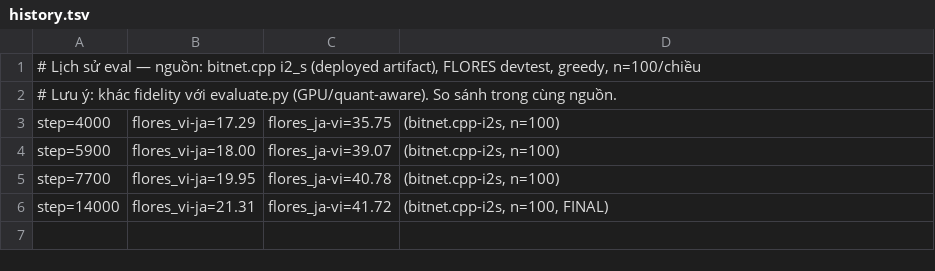
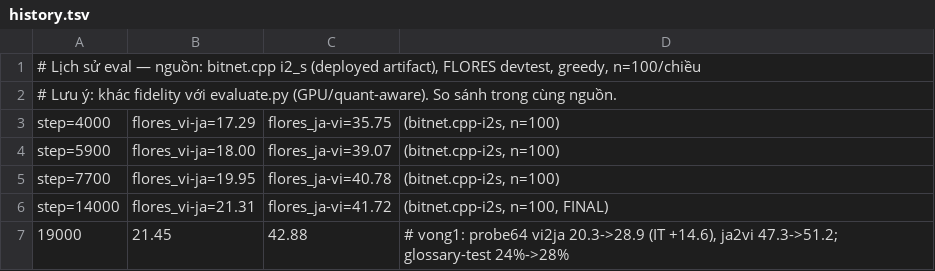
Before and after one commit to GIN-AI-Research-Lab/Bit-Translate, a TSV file: eval/history.tsv, drawn as a sheet; the diff names each change by its address in the sheet, - before the commit and + after, or states it on an @@ line.

```diff
--- a/eval/history.tsv
+++ b/eval/history.tsv
+row 7: 19000 | 21.45 | 42.88 | # vong1: probe64 vi2ja 20.3->28.9 (IT +14.6), ja2vi 47.3->51.2; glossary-test 24%->28%
```
Also changed, not shown: 5 other files.
